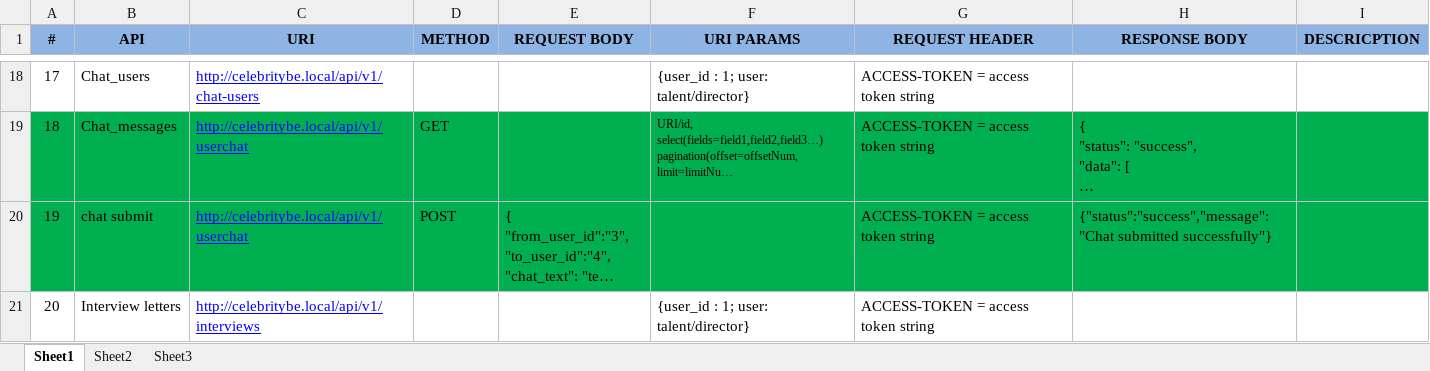
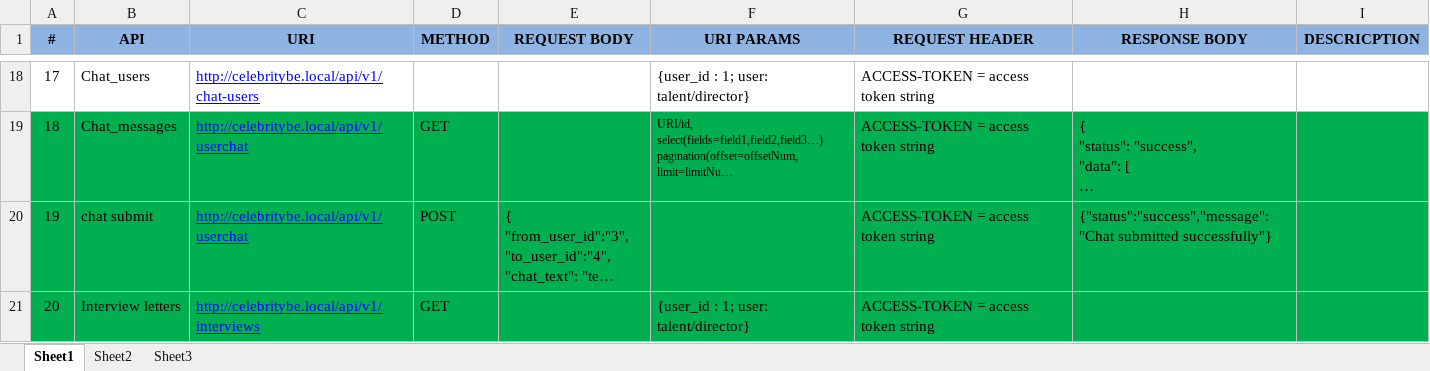
Before and after one commit to vcbose/celebrity_be, an Excel workbook: db/APIs.xlsx, sheet Sheet1, drawn as a sheet; only a part is shown, gaps mark what is left out; long unchanged cells end in …; values as stored, in another font and other column widths than the file's, no borders; the diff covers the shown part only; the diff names each change by its address in the sheet, - before the commit and + after, or states it on an @@ line.

```diff
--- a/db/APIs.xlsx (sheet Sheet1)
+++ b/db/APIs.xlsx (sheet Sheet1)
-A21:I21 fill: none
+A21:I21 fill: #00B050
-D21 (METHOD): (empty)
+D21 (METHOD): GET
```
Also changed, not shown: 5 edited cells and cell formats elsewhere in this sheet, 6 other files.
